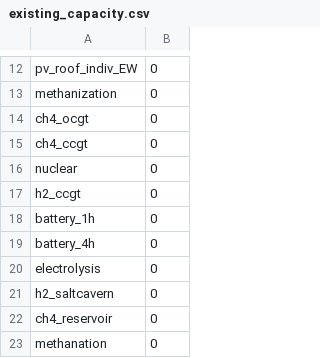
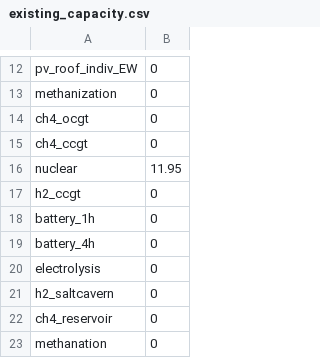
Before and after one commit to CIRED/EOLES, a CSV file: inputs/existing/existing_capacity.csv, drawn as a sheet; only a part is shown, gaps mark what is left out.

```diff
--- a/inputs/existing/existing_capacity.csv
+++ b/inputs/existing/existing_capacity.csv
@@ -15,3 +15,3 @@ ch4_ocgt,0
 ch4_ccgt,0
-nuclear,0
+nuclear,11.95
 h2_ccgt,0
```
Also changed, not shown: 4 other files.
